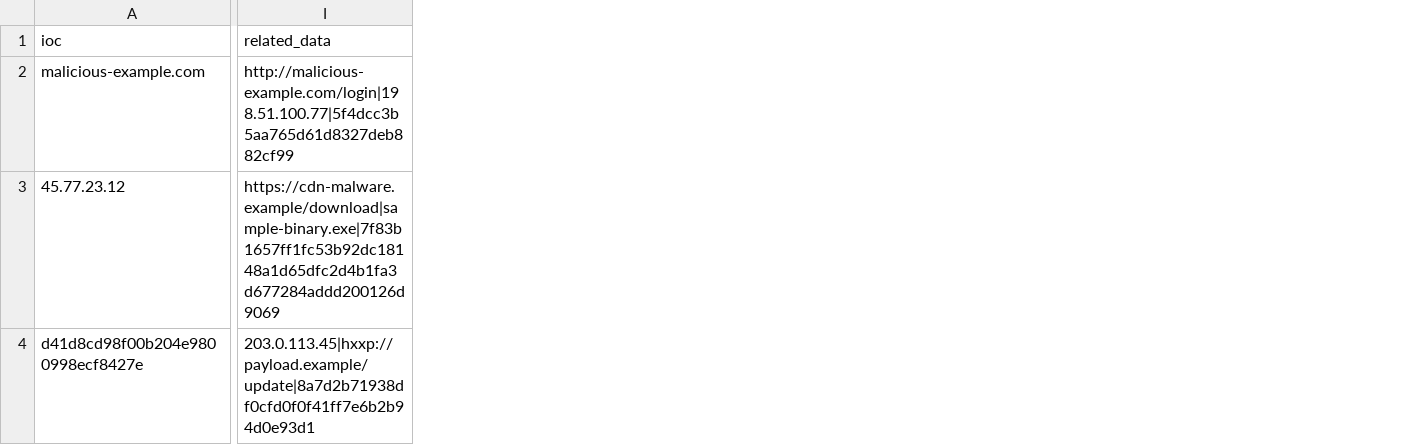
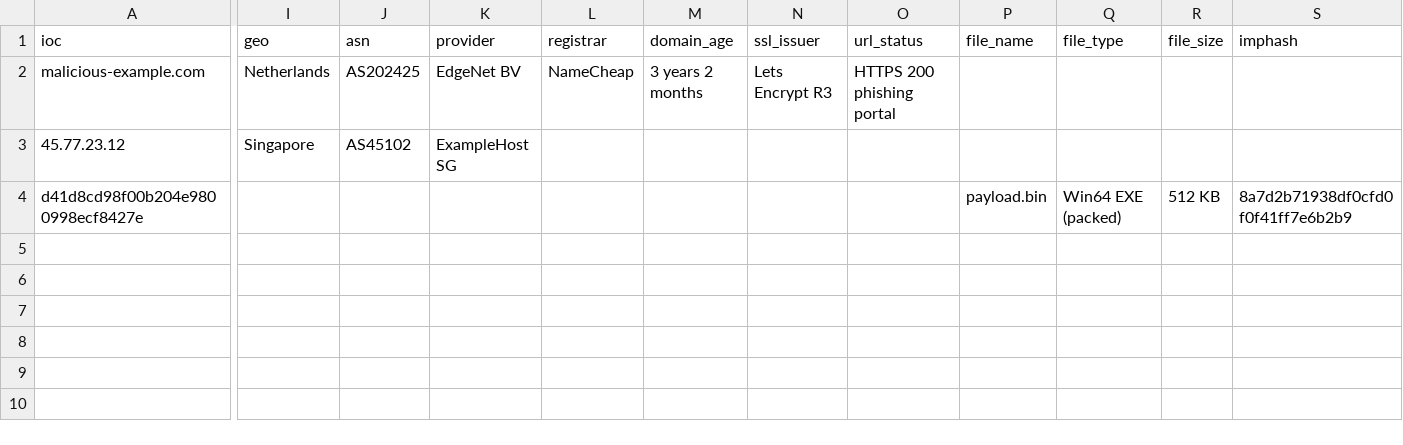
Before and after one commit to SecureBlueAcademy/webtest, a CSV file: indicators.csv, drawn as a sheet; only a part is shown, gaps mark what is left out; removed rows and columns are numbered as before the commit, all else as after; the diff covers the shown part only; the diff names each change by its address in the sheet, - before the commit and + after, or states it on an @@ line.

Commit message:
Enhance IOC details and related data layout

```diff
--- a/indicators.csv
+++ b/indicators.csv
-column I (related_data), rows 2-4: http://malicious-example.com/login|198.51.100.77|5f4dcc3b5aa765d61d8327deb882cf99 | https://cdn-malware.example/download|sample-binary.exe|7f83b1657ff1fc53b92dc18148a1d65dfc2d4b1fa3d677284addd200126d9069 | 203.0.113.45|hxxp://payload.example/update|8a7d2b71938df0cfd0f0f41ff7e6b2b94d0e93d1
+column I (geo), rows 2-3: Netherlands | Singapore
+column J (asn), rows 2-3: AS202425 | AS45102
+column K (provider), rows 2-3: EdgeNet BV | ExampleHost SG
+column L (registrar), row 2: NameCheap
+column M (domain_age), row 2: 3 years 2 months
+column N (ssl_issuer), row 2: Lets Encrypt R3
+column O (url_status), row 2: HTTPS 200 phishing portal
+column P (file_name), row 4: payload.bin
+column Q (file_type), row 4: Win64 EXE (packed)
+column R (file_size), row 4: 512 KB
+column S (imphash), row 4: 8a7d2b71938df0cfd0f0f41ff7e6b2b9
```
Also changed, not shown: 5 added columns and 3 edited cells elsewhere in this file, 2 other files.
